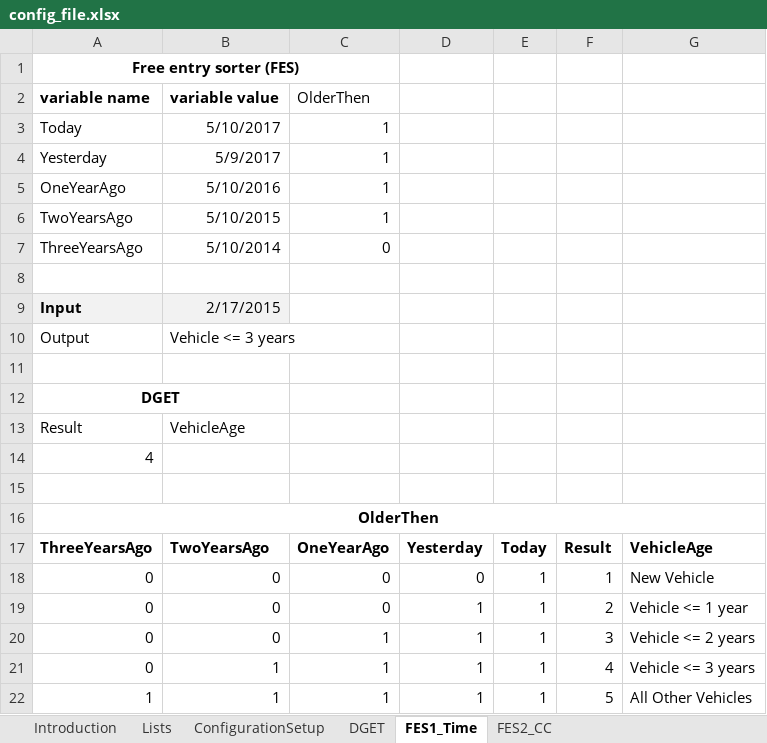
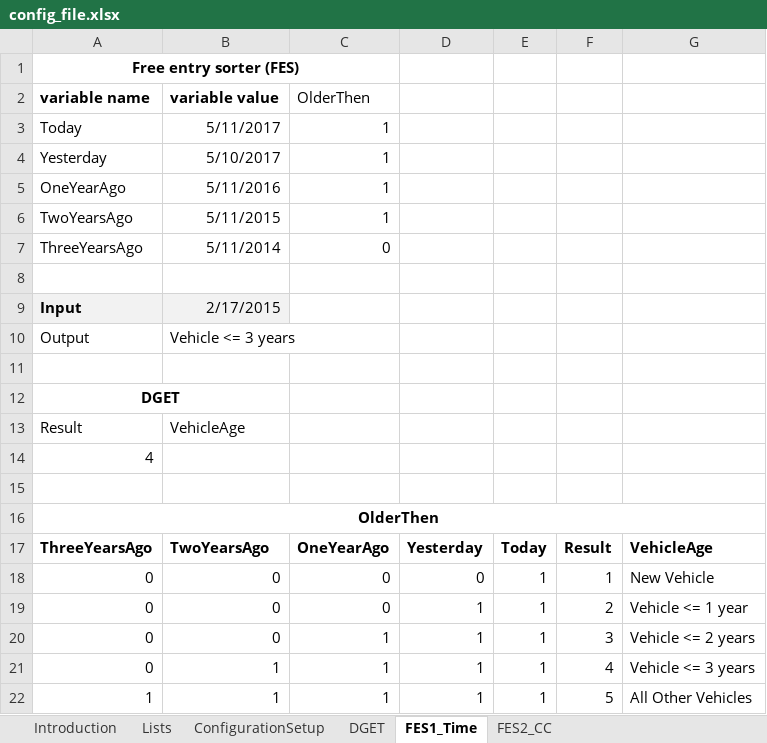
Before and after one commit to angelaspirkoska/Insured-Traveling-Presentation, an Excel workbook: Authentication.WEB/ExcelConfig/config_file.xlsx, sheet FES1_Time, drawn as a sheet; values as stored, in another font and other column widths than the file's, no borders; conditional formats not drawn; the diff names each change by its address in the sheet, - before the commit and + after, or states it on an @@ line.

```diff
--- a/Authentication.WEB/ExcelConfig/config_file.xlsx (sheet FES1_Time)
+++ b/Authentication.WEB/ExcelConfig/config_file.xlsx (sheet FES1_Time)
-B3: 5/10/2017
+B3: 5/11/2017
-B4: 5/9/2017
+B4: 5/10/2017
-B5: 5/10/2016
+B5: 5/11/2016
-B6: 5/10/2015
+B6: 5/11/2015
-B7: 5/10/2014
+B7: 5/11/2014
```
Also changed, not shown: sheet Lists, 5 other files.
